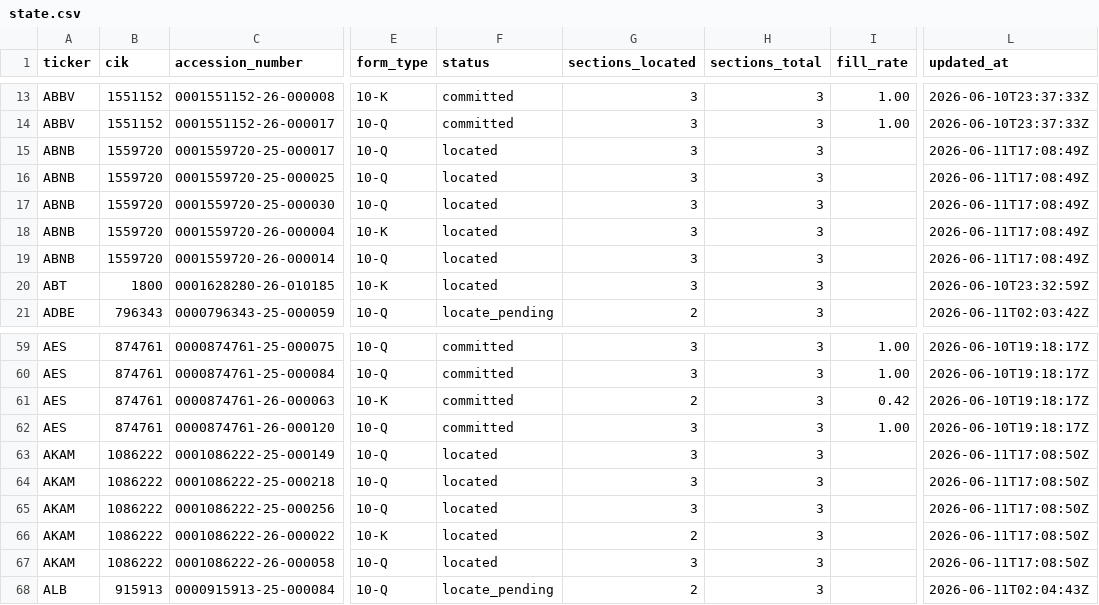
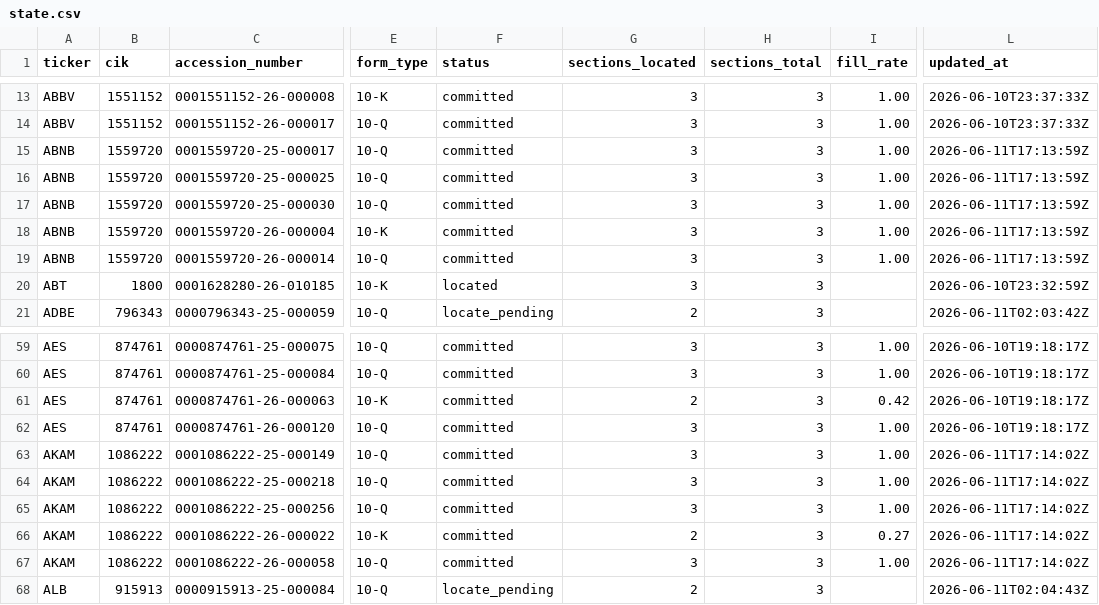
Before and after one commit to lukasbecker36-dot/sec-derivatives-, a CSV file: backfill/state.csv, drawn as a sheet; only a part is shown, gaps mark what is left out; the diff names each change by its address in the sheet, - before the commit and + after, or states it on an @@ line.

```diff
--- a/backfill/state.csv
+++ b/backfill/state.csv
-F15:F19 (status): located
+F15:F19 (status): committed
-I15:I19 (fill_rate): (empty)
+I15:I19 (fill_rate): 1.00
-L15:L19 (updated_at): 2026-06-11T17:08:49Z
+L15:L19 (updated_at): 2026-06-11T17:13:59Z
-F63:F67 (status): located
+F63:F67 (status): committed
-I63:I65 (fill_rate): (empty)
+I63:I65 (fill_rate): 1.00
-L63:L67 (updated_at): 2026-06-11T17:08:50Z
+L63:L67 (updated_at): 2026-06-11T17:14:02Z
-I66 (fill_rate): (empty)
+I66 (fill_rate): 0.27
-I67 (fill_rate): (empty)
+I67 (fill_rate): 1.00
```
Also changed, not shown: output/a/tracking.csv, output/aapl/tracking.csv, 23 other files.
